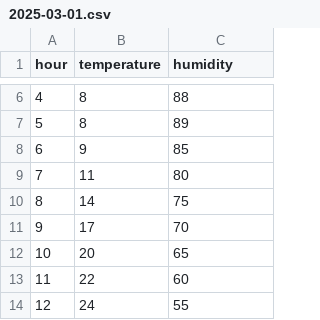
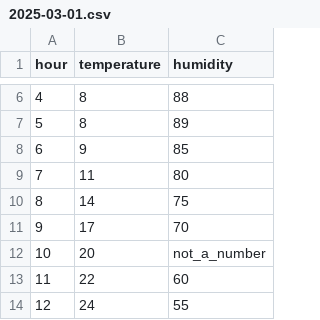
Before and after one commit to KrijnvanderBurg/ETL-patterns, a CSV file: handle_bad_data/data/2025-03-01.csv (was robust/data/2025-03-01.csv), drawn as a sheet; only a part is shown, gaps mark what is left out.

```diff
--- a/robust/data/2025-03-01.csv
+++ b/handle_bad_data/data/2025-03-01.csv
@@ -11,3 +11,3 @@ hour,temperature,humidity
 9,17,70
-10,20,65
+10,20,not_a_number
 11,22,60
```
Also changed, not shown: handle_bad_data/data/2025-03-03.csv, 17 other files.
